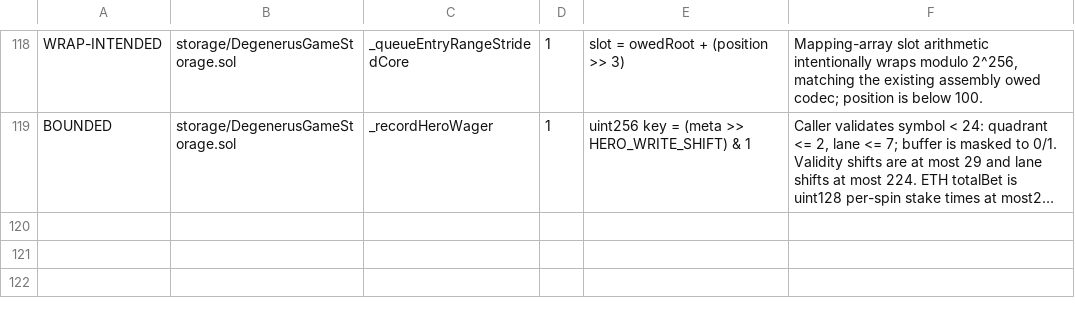
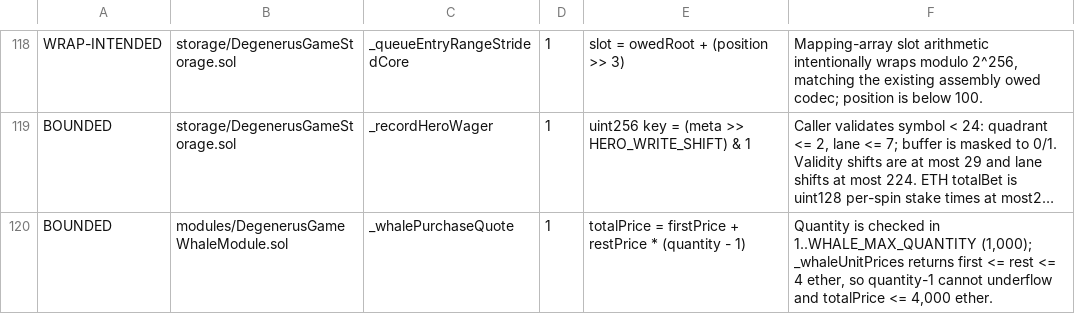
Before and after one commit to PurgeGame/degenerus-protocol, a TSV file: scripts/unchecked-manifest.tsv, drawn as a sheet; only a part is shown, gaps mark what is left out; long unchanged cells end in …; the diff names each change by its address in the sheet, - before the commit and + after, or states it on an @@ line.

```diff
--- a/scripts/unchecked-manifest.tsv
+++ b/scripts/unchecked-manifest.tsv
+row 120: BOUNDED | modules/DegenerusGameWhaleModule.sol | _whalePurchaseQuote | 1 | totalPrice = firstPrice + restPrice * (quantity - 1) | Quantity is checked in 1..WHALE_MAX_QUANTITY (1,000); _whaleUnitPrices returns first <= rest <= 4 ether, so quantity-1 cannot underflow and totalPrice <= 4,000 ether.
```
Also changed, not shown: scripts/advance-call-manifest.tsv, scripts/pool-write-manifest.tsv, 18 other files.
